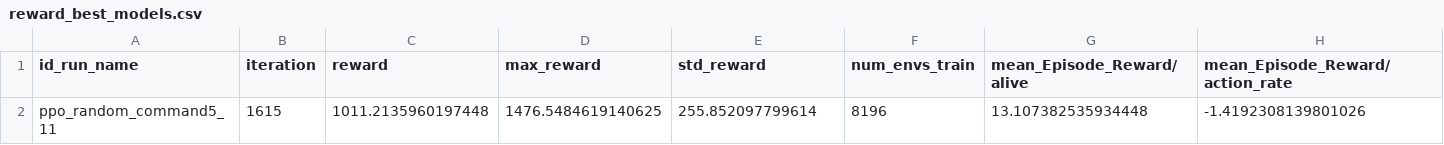
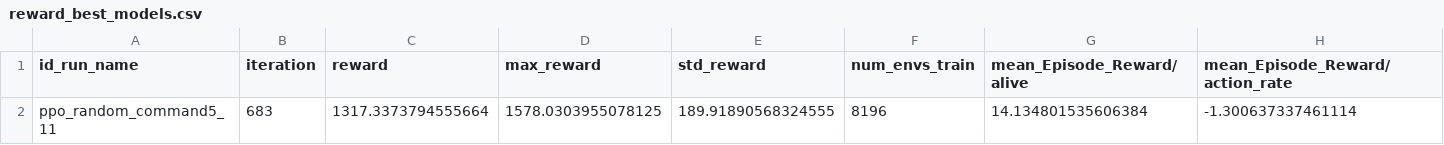
Before and after one commit to I3A-NavSys/navsim, a CSV file: tmp/tmpTeresa/resultados_grid_command_v5/reward_best_models.csv, drawn as a sheet; only a part is shown; removed rows and columns are numbered as before the commit, all else as after; rows hold the shown columns only; the diff names each change by its address in the sheet, - before the commit and + after, or states it on an @@ line.

```diff
--- a/tmp/tmpTeresa/resultados_grid_command_v5/reward_best_models.csv
+++ b/tmp/tmpTeresa/resultados_grid_command_v5/reward_best_models.csv
-row 2: ppo_random_command5_11 | 1615 | 1011.2135960197448 | 1476.5484619140625 | 255.852097799614 | 8196 | 13.107382535934448 | -1.4192308139801026
+row 2: ppo_random_command5_11 | 683 | 1317.3373794555664 | 1578.0303955078125 | 189.91890568324555 | 8196 | 14.134801535606384 | -1.300637337461114
```
Also changed, not shown: tmp/tmpTeresa/resultados_grid_command_v5/resultados_grid_PPO.csv, 9 other files.
